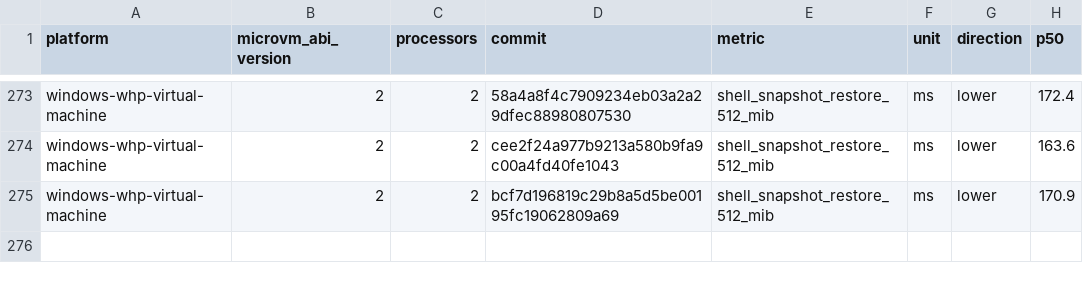
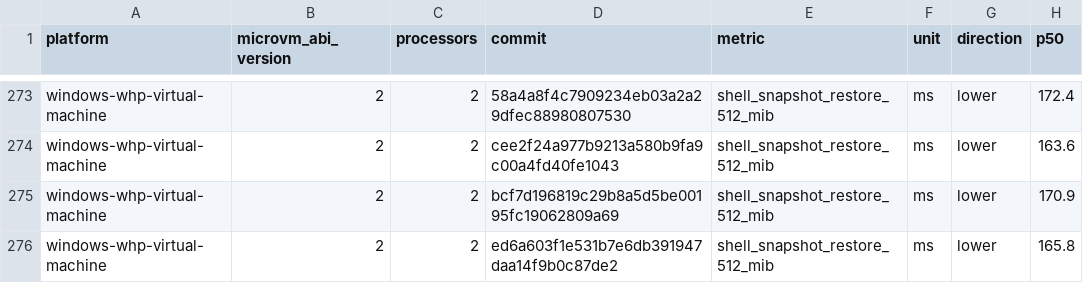
Before and after one commit to Jbansal2/nvx, a CSV file: data/windows-whp-virtual-machine-microvm-v2-2vcpu.csv, drawn as a sheet; only a part is shown, gaps mark what is left out.

```diff
--- a/data/windows-whp-virtual-machine-microvm-v2-2vcpu.csv
+++ b/data/windows-whp-virtual-machine-microvm-v2-2vcpu.csv
@@ -275 +275,2 @@ windows-whp-virtual-machine,2,2,cee2f24a977b9213a580b9fa9c00a4fd40fe1043,shell_s
 windows-whp-virtual-machine,2,2,bcf7d196819c29b8a5d5be00195fc19062809a69,shell_snapshot_restore_512_mib,ms,lower,170.9
+windows-whp-virtual-machine,2,2,ed6a603f1e531b7e6db391947daa14f9b0c87de2,shell_snapshot_restore_512_mib,ms,lower,165.8
```
Also changed, not shown: data/linux-mshv-virtual-machine-microvm-v2-2vcpu.csv, data/linux-mshv-virtual-machine-microvm-v2-4vcpu.csv, 9 other files.
